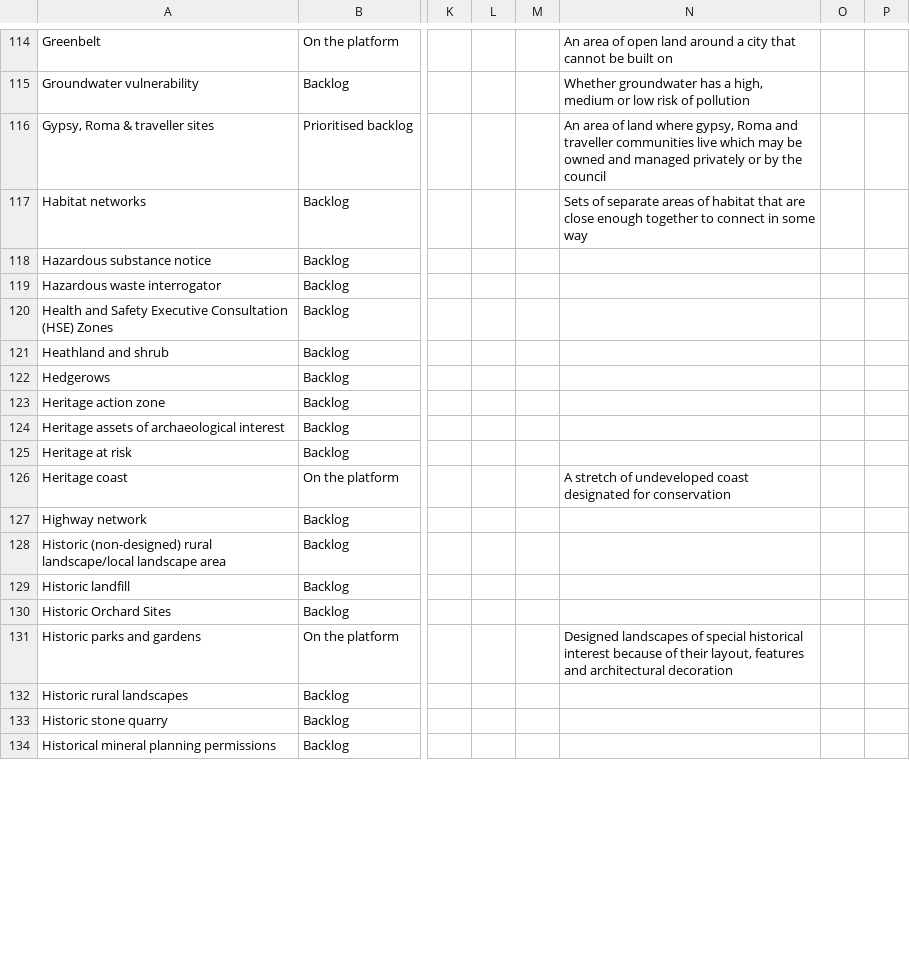
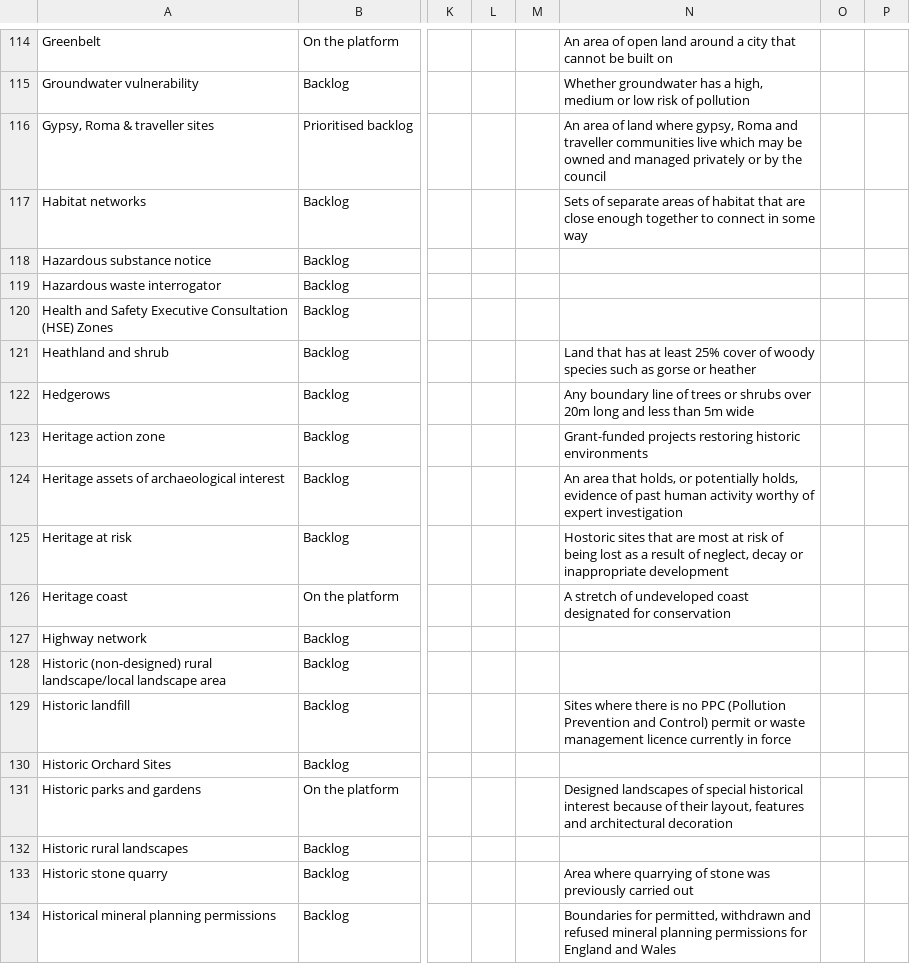
Before and after one commit to digital-land/data-standards-team, a CSV file: _data/planning-concerns-backlog.csv, drawn as a sheet; only a part is shown, gaps mark what is left out; the diff covers the shown part only; the diff names each change by its address in the sheet, - before the commit and + after, or states it on an @@ line.

```diff
--- a/_data/planning-concerns-backlog.csv
+++ b/_data/planning-concerns-backlog.csv
-N121: (empty)
+N121: Land that has at least 25% cover of woody species such as gorse or heather
-N122: (empty)
+N122: Any boundary line of trees or shrubs over 20m long and less than 5m wide
-N123: (empty)
+N123: Grant-funded projects restoring historic environments
-N124: (empty)
+N124: An area that holds, or potentially holds, evidence of past human activity worthy of expert investigation
-N125: (empty)
+N125: Hostoric sites that are most at risk of being lost as a result of neglect, decay or inappropriate development
-N129: (empty)
+N129: Sites where there is no PPC (Pollution Prevention and Control) permit or waste management licence currently in force
-N133: (empty)
+N133: Area where quarrying of stone was previously carried out
-N134: (empty)
+N134: Boundaries for permitted, withdrawn and refused mineral planning permissions for England and Wales
```
Also changed, not shown: 11 edited cells elsewhere in this file, _data/backlog-changelog.csv.
